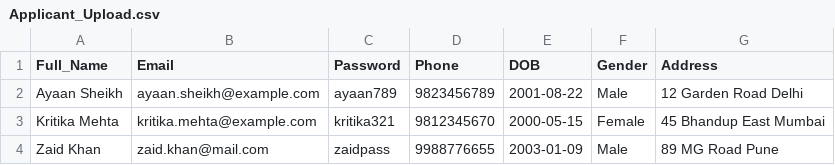
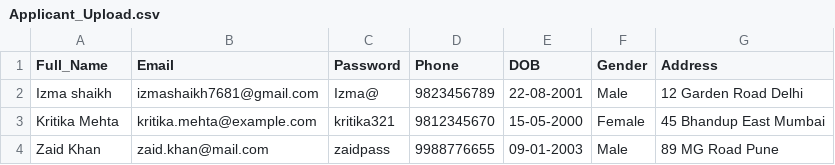
Before and after one commit to Kashaf07/Examination_Portal, a CSV file: backend/uploads/students/Applicant_Upload.csv, drawn as a sheet.

Commit message:
Student Working

```diff
--- a/backend/uploads/students/Applicant_Upload.csv
+++ b/backend/uploads/students/Applicant_Upload.csv
@@ -1,4 +1,4 @@
 Full_Name,Email,Password,Phone,DOB,Gender,Address
-Ayaan Sheikh,ayaan.sheikh@example.com,ayaan789,9823456789,2001-08-22,Male,12 Garden Road Delhi
-Kritika Mehta,kritika.mehta@example.com,kritika321,9812345670,2000-05-15,Female,45 Bhandup East Mumbai
-Zaid Khan,zaid.khan@mail.com,zaidpass,9988776655,2003-01-09,Male,89 MG Road Pune
+Izma shaikh,izmashaikh7681@gmail.com,Izma@,9823456789,22-08-2001,Male,12 Garden Road Delhi
+Kritika Mehta,kritika.mehta@example.com,kritika321,9812345670,15-05-2000,Female,45 Bhandup East Mumbai
+Zaid Khan,zaid.khan@mail.com,zaidpass,9988776655,09-01-2003,Male,89 MG Road Pune
```
Also changed, not shown: 3 other files.
